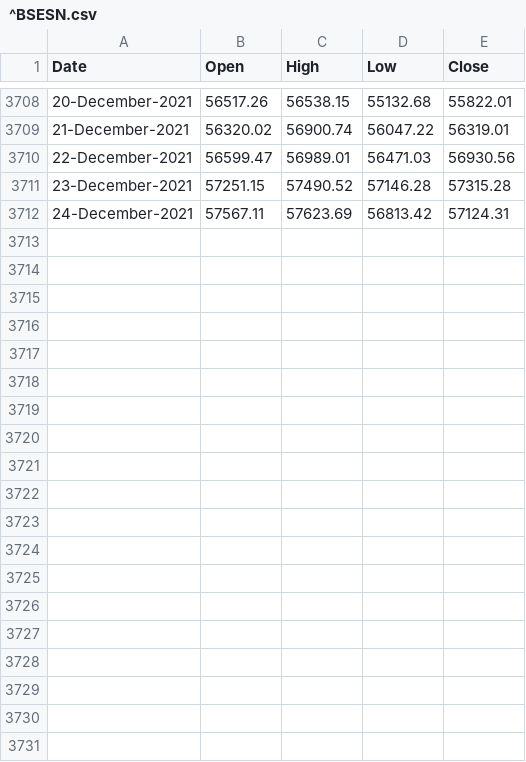
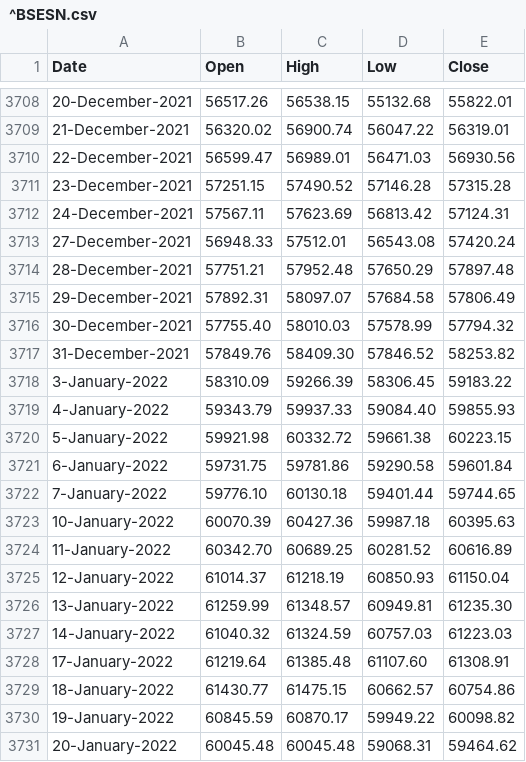
Before and after one commit to shashank524/Consultex, a CSV file: ^BSESN.csv, drawn as a sheet; only a part is shown, gaps mark what is left out; the diff covers the shown part only; the diff names each change by its address in the sheet, - before the commit and + after, or states it on an @@ line.

```diff
--- a/^BSESN.csv
+++ b/^BSESN.csv
+row 3713: 27-December-2021 | 56948.33 | 57512.01 | 56543.08 | 57420.24
+row 3714: 28-December-2021 | 57751.21 | 57952.48 | 57650.29 | 57897.48
+row 3715: 29-December-2021 | 57892.31 | 58097.07 | 57684.58 | 57806.49
+row 3716: 30-December-2021 | 57755.40 | 58010.03 | 57578.99 | 57794.32
+row 3717: 31-December-2021 | 57849.76 | 58409.30 | 57846.52 | 58253.82
+row 3718: 3-January-2022 | 58310.09 | 59266.39 | 58306.45 | 59183.22
+row 3719: 4-January-2022 | 59343.79 | 59937.33 | 59084.40 | 59855.93
+row 3720: 5-January-2022 | 59921.98 | 60332.72 | 59661.38 | 60223.15
+row 3721: 6-January-2022 | 59731.75 | 59781.86 | 59290.58 | 59601.84
+row 3722: 7-January-2022 | 59776.10 | 60130.18 | 59401.44 | 59744.65
+row 3723: 10-January-2022 | 60070.39 | 60427.36 | 59987.18 | 60395.63
+row 3724: 11-January-2022 | 60342.70 | 60689.25 | 60281.52 | 60616.89
+row 3725: 12-January-2022 | 61014.37 | 61218.19 | 60850.93 | 61150.04
+row 3726: 13-January-2022 | 61259.99 | 61348.57 | 60949.81 | 61235.30
+row 3727: 14-January-2022 | 61040.32 | 61324.59 | 60757.03 | 61223.03
+row 3728: 17-January-2022 | 61219.64 | 61385.48 | 61107.60 | 61308.91
+row 3729: 18-January-2022 | 61430.77 | 61475.15 | 60662.57 | 60754.86
+row 3730: 19-January-2022 | 60845.59 | 60870.17 | 59949.22 | 60098.82
+row 3731: 20-January-2022 | 60045.48 | 60045.48 | 59068.31 | 59464.62
```
Also changed, not shown: 12 added rows elsewhere in this file, BSE.csv, NSE.csv, 3 other files.
